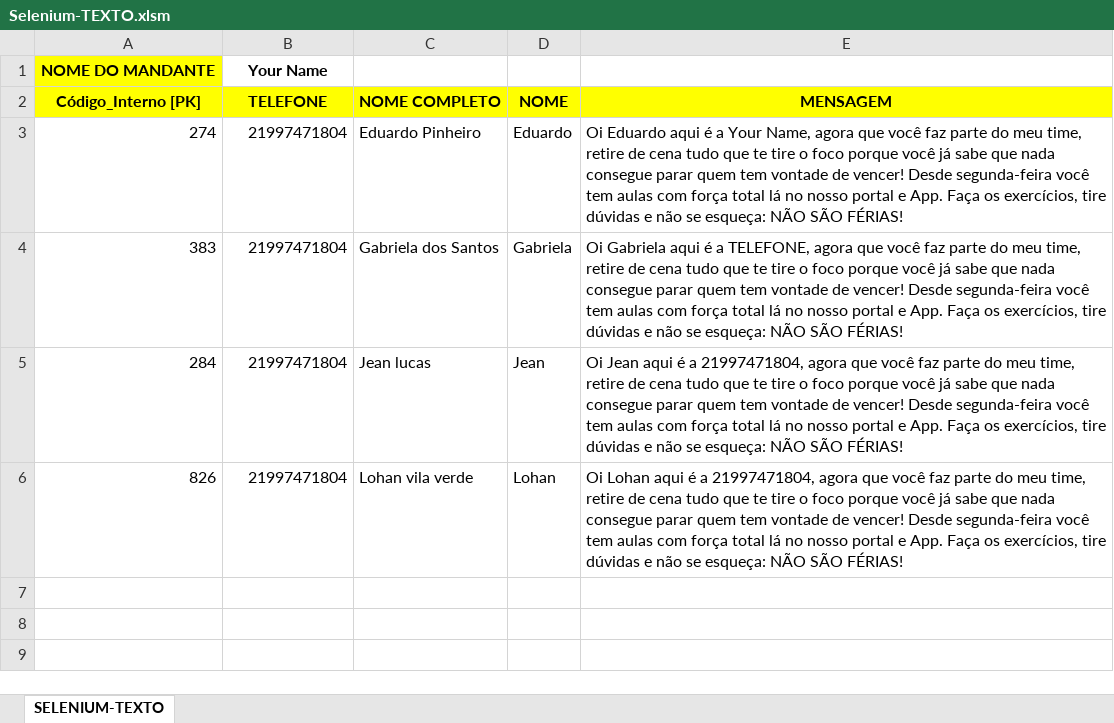
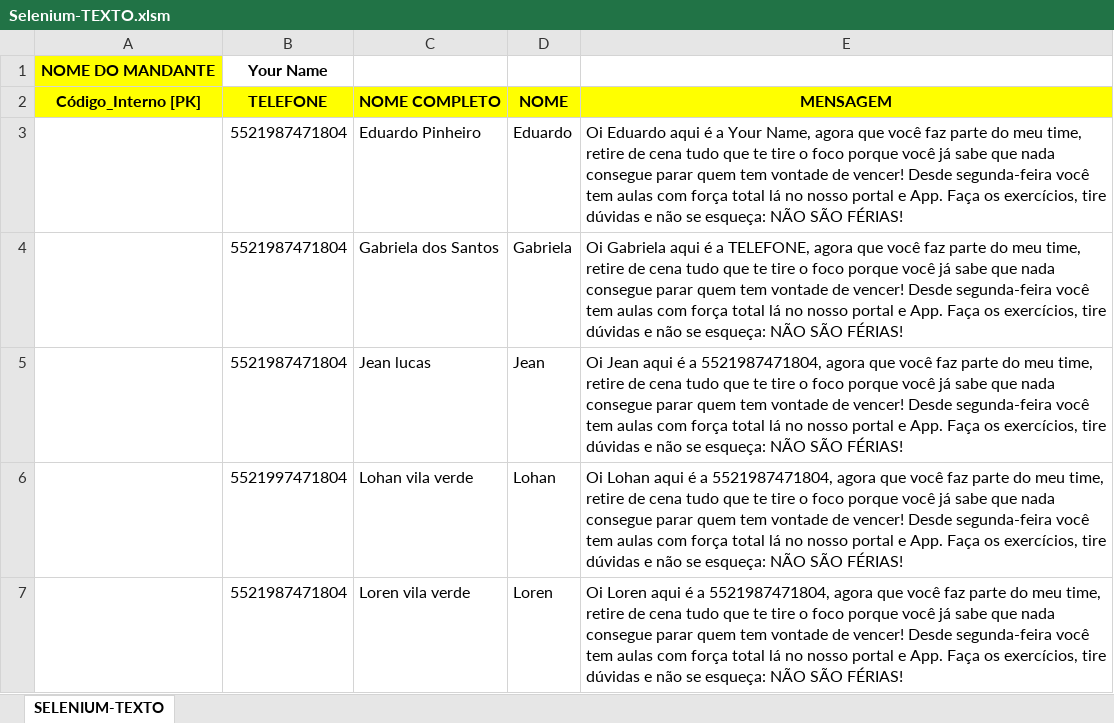
Before and after one commit to viniciusalmeidas/WppSender-Selenium-VBA-Excel, an Excel workbook: Selenium-TEXTO.xlsm, sheet SELENIUM-TEXTO, drawn as a sheet; values as stored, in another font and other column widths than the file's, no borders; charts and pictures not drawn; the diff names each change by its address in the sheet, - before the commit and + after, or states it on an @@ line.

Commit message:
Add files via upload

```diff
--- a/Selenium-TEXTO.xlsm (sheet SELENIUM-TEXTO)
+++ b/Selenium-TEXTO.xlsm (sheet SELENIUM-TEXTO)
-A3 (Código_Interno [PK]): 274
+A3 (Código_Interno [PK]): (empty)
-B3:B5 (TELEFONE): 21997471804
+B3:B5 (TELEFONE): 5521987471804
-A4 (Código_Interno [PK]): 383
+A4 (Código_Interno [PK]): (empty)
-A5 (Código_Interno [PK]): 284
+A5 (Código_Interno [PK]): (empty)
-E5 (MENSAGEM): …é a 21997471804, agora que…
+E5 (MENSAGEM): …é a 5521987471804, agora que…
-A6 (Código_Interno [PK]): 826
+A6 (Código_Interno [PK]): (empty)
-B6 (TELEFONE): 21997471804
+B6 (TELEFONE): 5521997471804
-E6 (MENSAGEM): …é a 21997471804, agora que…
+E6 (MENSAGEM): …é a 5521987471804, agora que…
+row 7:  | 5521987471804 | Loren vila verde | Loren | Oi Loren aqui é a 5521987471804, agora que você faz parte do meu time, retire de cena tudo que te tire o foco porque você já sabe que nada consegue parar quem tem vontade de vencer! Desde segunda-feira você tem aulas com força total lá no nosso portal e App. Faça os exercícios, tire dúvidas e não se esqueça: NÃO SÃO FÉRIAS!
```
Also changed, not shown: charts or pictures.
